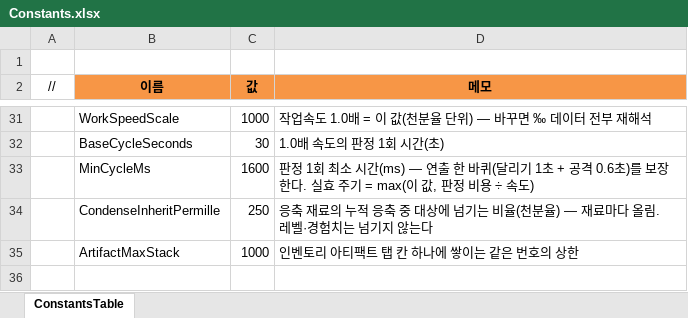
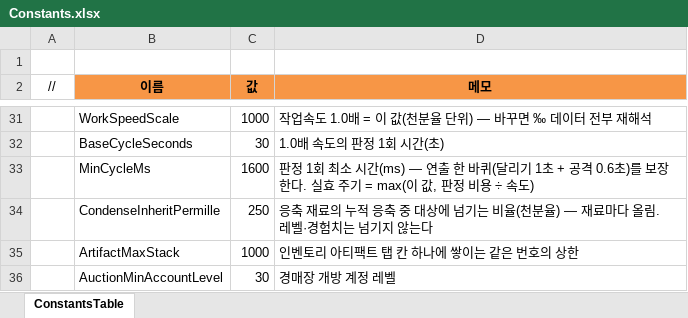
Before and after one commit to JeongTaeWoong99/Windows_simulator, an Excel workbook: GameDesign/Excel/Constants.xlsx, sheet ConstantsTable, drawn as a sheet; only a part is shown, gaps mark what is left out; values as stored, in another font and other column widths than the file's, no borders; the diff names each change by its address in the sheet, - before the commit and + after, or states it on an @@ line.

```diff
--- a/GameDesign/Excel/Constants.xlsx (sheet ConstantsTable)
+++ b/GameDesign/Excel/Constants.xlsx (sheet ConstantsTable)
+row 36:  | AuctionMinAccountLevel | 30 | 경매장 개방 계정 레벨
```
Also changed, not shown: GameDesign/Excel/Localization/Loc_UI.xlsx, 19 other files.
